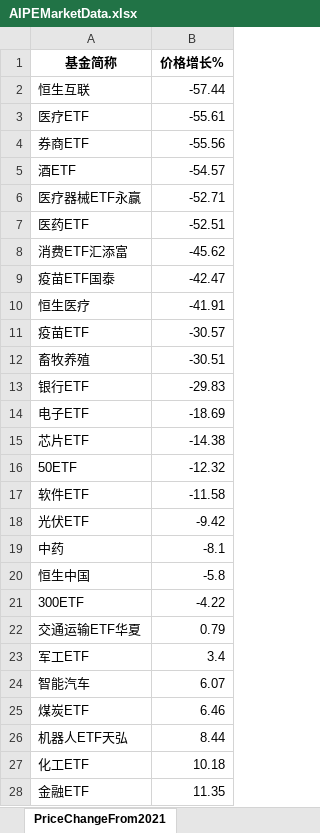
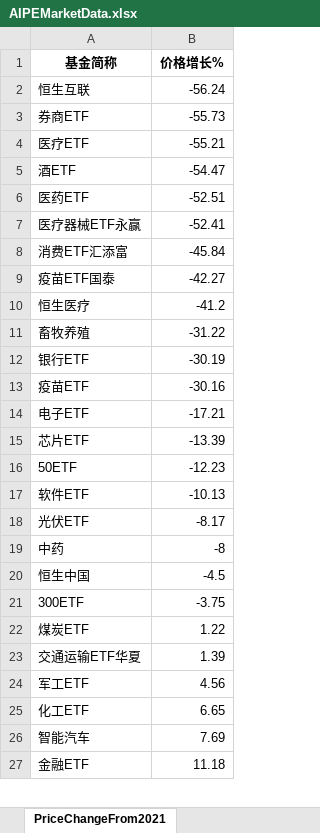
Before and after one commit to digital-era/AIPEMarketData, an Excel workbook: data/AIPEMarketData.xlsx, sheet PriceChangeFrom2021, drawn as a sheet; only a part is shown; values as stored, in another font and other column widths than the file's, no borders; removed rows and columns are numbered as before the commit, all else as after; the diff covers the shown part only; the diff names each change by its address in the sheet, - before the commit and + after, or states it on an @@ line.

```diff
--- a/data/AIPEMarketData.xlsx (sheet PriceChangeFrom2021)
+++ b/data/AIPEMarketData.xlsx (sheet PriceChangeFrom2021)
-B2 (价格增长%): -57.44
+B2 (价格增长%): -56.24
-row 3: 医疗ETF | -55.61
-B3 (价格增长%): -55.56
+B3 (价格增长%): -55.73
+row 4: 医疗ETF | -55.21
-B5 (价格增长%): -54.57
+B5 (价格增长%): -54.47
-row 6: 医疗器械ETF永赢 | -52.71
+row 7: 医疗器械ETF永赢 | -52.41
-B8 (价格增长%): -45.62
+B8 (价格增长%): -45.84
-B9 (价格增长%): -42.47
+B9 (价格增长%): -42.27
-B10 (价格增长%): -41.91
+B10 (价格增长%): -41.2
-row 11: 疫苗ETF | -30.57
-B11 (价格增长%): -30.51
+B11 (价格增长%): -31.22
-B12 (价格增长%): -29.83
+B12 (价格增长%): -30.19
+row 13: 疫苗ETF | -30.16
-B14 (价格增长%): -18.69
+B14 (价格增长%): -17.21
-B15 (价格增长%): -14.38
+B15 (价格增长%): -13.39
-B16 (价格增长%): -12.32
+B16 (价格增长%): -12.23
-B17 (价格增长%): -11.58
+B17 (价格增长%): -10.13
-B18 (价格增长%): -9.42
+B18 (价格增长%): -8.17
-B19 (价格增长%): -8.1
+B19 (价格增长%): -8
-B20 (价格增长%): -5.8
+B20 (价格增长%): -4.5
-B21 (价格增长%): -4.22
+B21 (价格增长%): -3.75
+row 22: 煤炭ETF | 1.22
-B23 (价格增长%): 0.79
+B23 (价格增长%): 1.39
-B24 (价格增长%): 3.4
+B24 (价格增长%): 4.56
-row 24: 智能汽车 | 6.07
-row 25: 煤炭ETF | 6.46
-row 26: 机器人ETF天弘 | 8.44
-B25 (价格增长%): 10.18
+B25 (价格增长%): 6.65
+row 26: 智能汽车 | 7.69
-B27 (价格增长%): 11.35
+B27 (价格增长%): 11.18
```
Also changed, not shown: 6 added rows, 5 removed rows and 29 edited cells elsewhere in this sheet, sheet DistributeHotIndustry, sheet PriceThisYearChange, sheet ShareChangeFrom2021, sheet ShareThisYearChange, sheet TopStockInTopPotScore, sheet TopStockIn5DaysMainFund, 7 more sheets, 15 other files.
